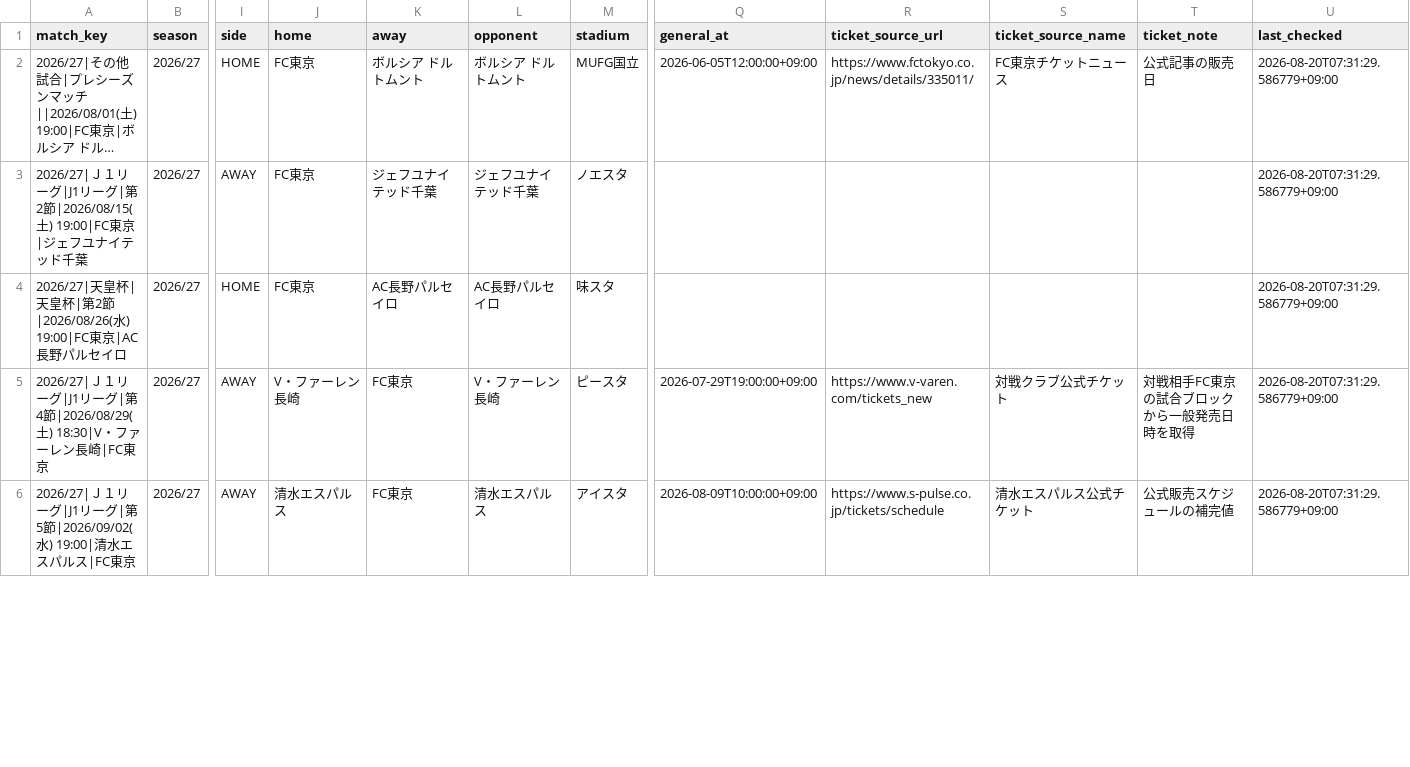
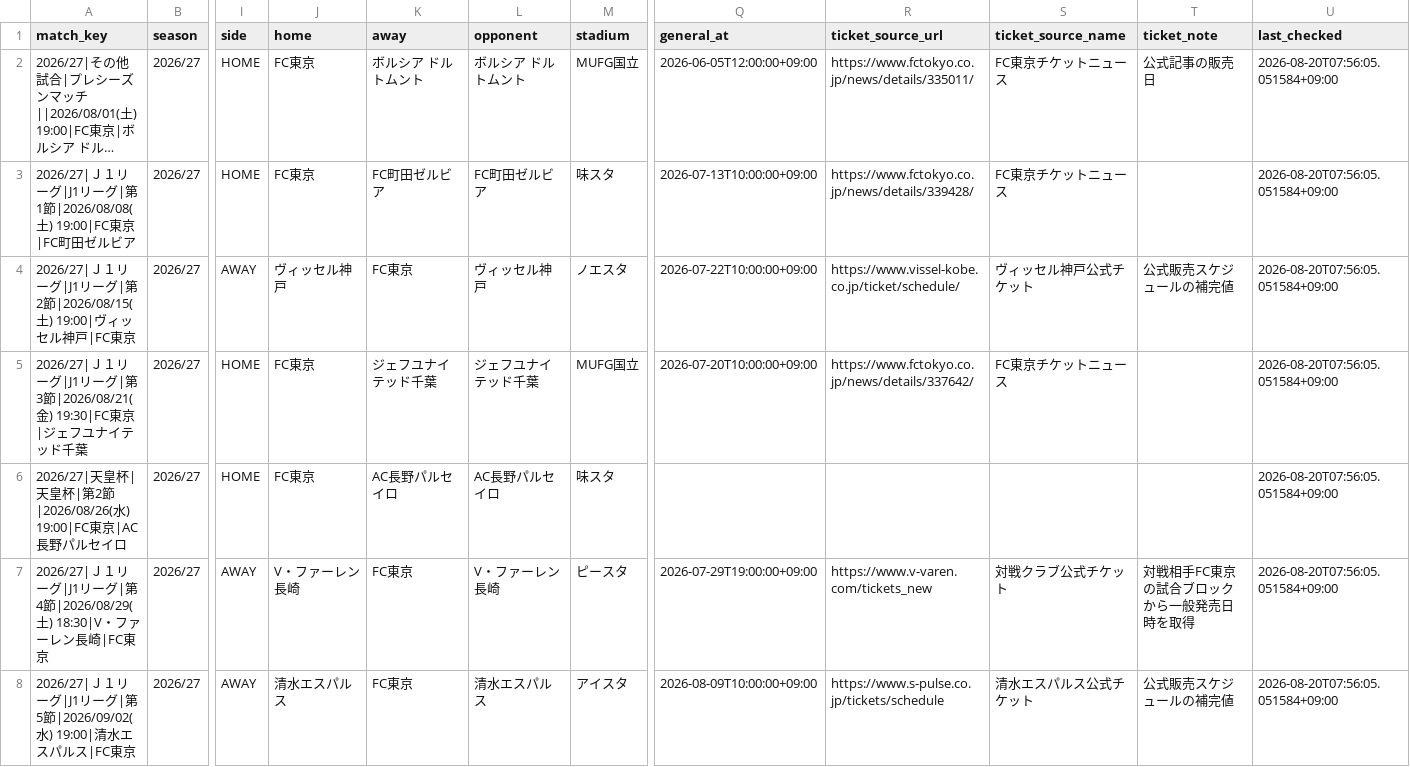
Before and after one commit to bizdocsupport/fctokyo-supporter-tools, a CSV file: data/matches.csv, drawn as a sheet; only a part is shown, gaps mark what is left out; long unchanged cells end in …; addresses are those after the commit; rows hold the shown columns only; the diff covers the shown part only; the diff names each change by its address in the sheet, - before the commit and + after, or states it on an @@ line.

```diff
--- a/data/matches.csv
+++ b/data/matches.csv
-U2 (last_checked): 2026-08-20T07:31:29.586779+09:00
+U2 (last_checked): 2026-08-20T07:56:05.051584+09:00
+row 3: 2026/27|Ｊ１リーグ|J1リーグ|第1節|2026/08/08(土) 19:00|FC東京|FC町田ゼルビア | 2026/27 | HOME | FC東京 | FC町田ゼルビア | FC町田ゼルビア | 味スタ | 2026-07-13T10:00:00+09:00 | https://www.fctokyo.co.jp/news/details/339428/ | FC東京チケットニュース |  | 2026-08-20T07:56:05.051584+09:00
-A4 (match_key): …節|2026/08/15(土) 19:00|FC東京|ジェフユナイテッド千葉
+A4 (match_key): …節|2026/08/15(土) 19:00|ヴィッセル神戸|FC東京
-J4 (home): FC東京
+J4 (home): ヴィッセル神戸
-K4 (away): ジェフユナイテッド千葉
+K4 (away): FC東京
-L4 (opponent): ジェフユナイテッド千葉
+L4 (opponent): ヴィッセル神戸
-Q4 (general_at): (empty)
+Q4 (general_at): 2026-07-22T10:00:00+09:00
-R4 (ticket_source_url): (empty)
+R4 (ticket_source_url): https://www.vissel-kobe.co.jp/ticket/schedule/
-S4 (ticket_source_name): (empty)
+S4 (ticket_source_name): ヴィッセル神戸公式チケット
-T4 (ticket_note): (empty)
+T4 (ticket_note): 公式販売スケジュールの補完値
-U4 (last_checked): 2026-08-20T07:31:29.586779+09:00
+U4 (last_checked): 2026-08-20T07:56:05.051584+09:00
+row 5: 2026/27|Ｊ１リーグ|J1リーグ|第3節|2026/08/21(金) 19:30|FC東京|ジェフユナイテッド千葉 | 2026/27 | HOME | FC東京 | ジェフユナイテッド千葉 | ジェフユナイテッド千葉 | MUFG国立 | 2026-07-20T10:00:00+09:00 | https://www.fctokyo.co.jp/news/details/337642/ | FC東京チケットニュース |  | 2026-08-20T07:56:05.051584+09:00
-U6:U8 (last_checked): 2026-08-20T07:31:29.586779+09:00
+U6:U8 (last_checked): 2026-08-20T07:56:05.051584+09:00
```
Also changed, not shown: 34 edited cells elsewhere in this file, data/ticket_news.csv, 3 other files.
